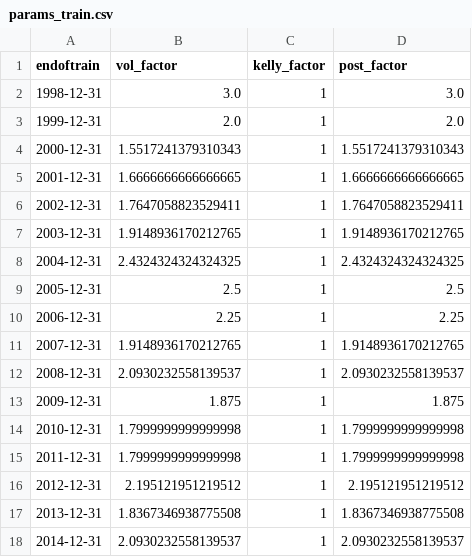
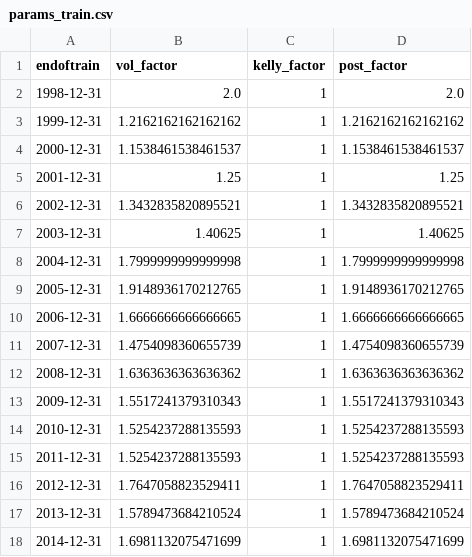
Before and after one commit to ruizcarr/QuantTradingApp_250509, a CSV file: trained_models/params_train.csv, drawn as a sheet; only a part is shown; the diff covers the shown part only.

```diff
--- a/trained_models/params_train.csv
+++ b/trained_models/params_train.csv
@@ -1,18 +1,18 @@
 endoftrain,vol_factor,kelly_factor,post_factor
-1998-12-31,3.0,1,3.0
-1999-12-31,2.0,1,2.0
-2000-12-31,1.5517241379310343,1,1.5517241379310343
-2001-12-31,1.6666666666666665,1,1.6666666666666665
-2002-12-31,1.7647058823529411,1,1.7647058823529411
-2003-12-31,1.9148936170212765,1,1.9148936170212765
-2004-12-31,2.4324324324324325,1,2.4324324324324325
-2005-12-31,2.5,1,2.5
-2006-12-31,2.25,1,2.25
-2007-12-31,1.9148936170212765,1,1.9148936170212765
-2008-12-31,2.0930232558139537,1,2.0930232558139537
-2009-12-31,1.875,1,1.875
-2010-12-31,1.7999999999999998,1,1.7999999999999998
-2011-12-31,1.7999999999999998,1,1.7999999999999998
-2012-12-31,2.195121951219512,1,2.195121951219512
-2013-12-31,1.8367346938775508,1,1.8367346938775508
-2014-12-31,2.0930232558139537,1,2.0930232558139537
+1998-12-31,2.0,1,2.0
+1999-12-31,1.2162162162162162,1,1.2162162162162162
+2000-12-31,1.1538461538461537,1,1.1538461538461537
+2001-12-31,1.25,1,1.25
+2002-12-31,1.3432835820895521,1,1.3432835820895521
+2003-12-31,1.40625,1,1.40625
+2004-12-31,1.7999999999999998,1,1.7999999999999998
+2005-12-31,1.9148936170212765,1,1.9148936170212765
+2006-12-31,1.6666666666666665,1,1.6666666666666665
+2007-12-31,1.4754098360655739,1,1.4754098360655739
+2008-12-31,1.6363636363636362,1,1.6363636363636362
+2009-12-31,1.5517241379310343,1,1.5517241379310343
+2010-12-31,1.5254237288135593,1,1.5254237288135593
+2011-12-31,1.5254237288135593,1,1.5254237288135593
+2012-12-31,1.7647058823529411,1,1.7647058823529411
+2013-12-31,1.5789473684210524,1,1.5789473684210524
+2014-12-31,1.6981132075471699,1,1.6981132075471699
```
Also changed, not shown: 20 edited cells elsewhere in this file, 17 other files.
